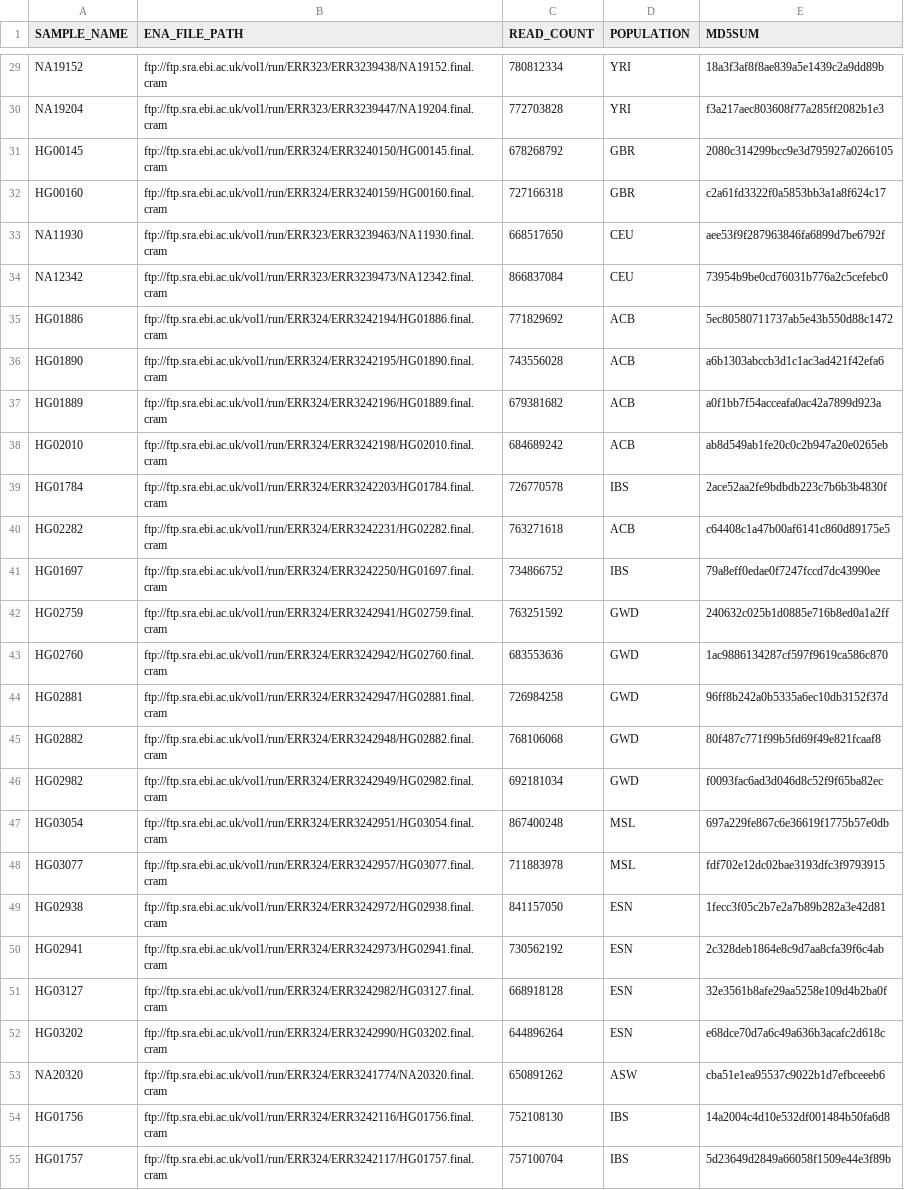
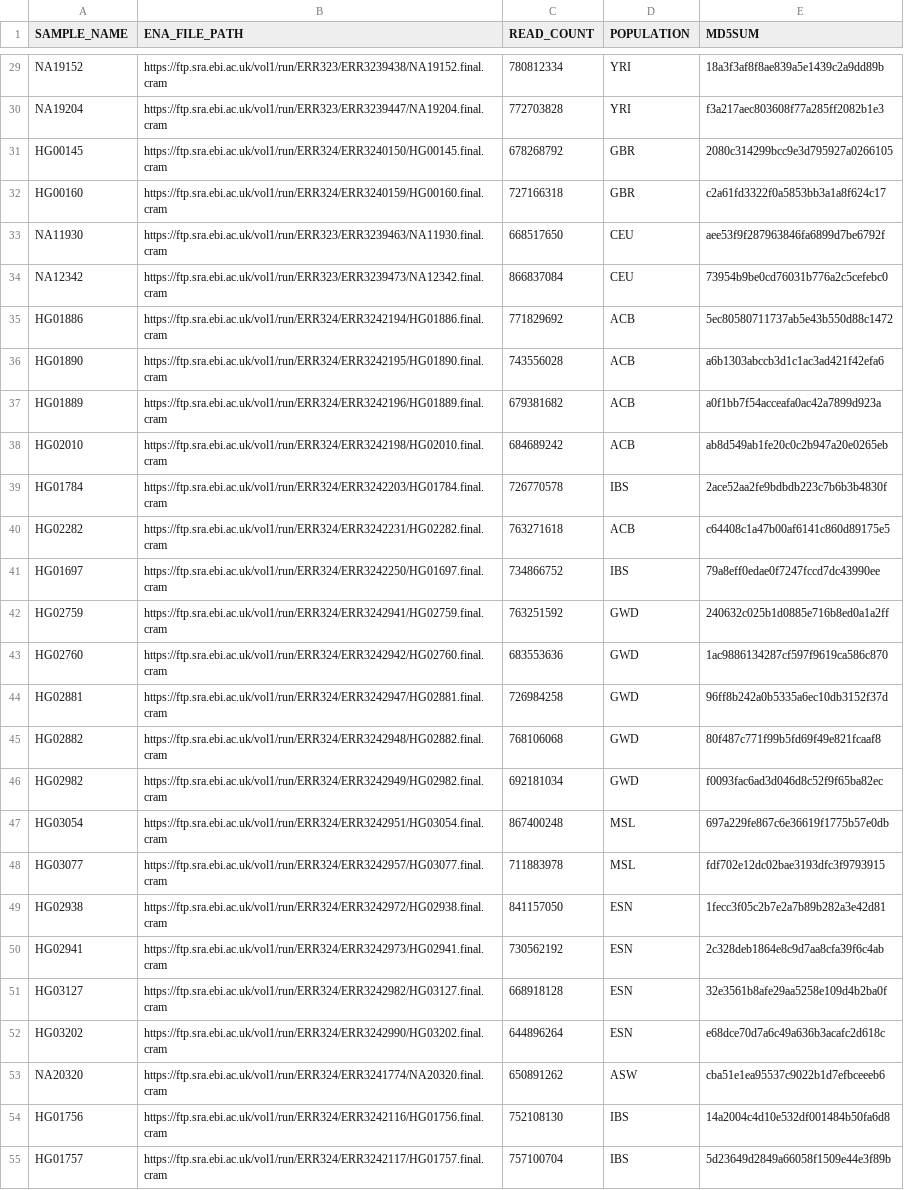
Before and after one commit to datngu/lps_simulator, a CSV file: data/60_samples.csv, drawn as a sheet; only a part is shown, gaps mark what is left out; the diff covers the shown part only; the diff names each change by its address in the sheet, - before the commit and + after, or states it on an @@ line.

```diff
--- a/data/60_samples.csv
+++ b/data/60_samples.csv
-B29 (ENA_FILE_PATH): ftp://ftp.sra.ebi.ac.uk/vol1/run/ERR323/ERR3239438/NA19152.final.cram
+B29 (ENA_FILE_PATH): https://ftp.sra.ebi.ac.uk/vol1/run/ERR323/ERR3239438/NA19152.final.cram
-B30 (ENA_FILE_PATH): ftp://ftp.sra.ebi.ac.uk/vol1/run/ERR323/ERR3239447/NA19204.final.cram
+B30 (ENA_FILE_PATH): https://ftp.sra.ebi.ac.uk/vol1/run/ERR323/ERR3239447/NA19204.final.cram
-B31 (ENA_FILE_PATH): ftp://ftp.sra.ebi.ac.uk/vol1/run/ERR324/ERR3240150/HG00145.final.cram
+B31 (ENA_FILE_PATH): https://ftp.sra.ebi.ac.uk/vol1/run/ERR324/ERR3240150/HG00145.final.cram
-B32 (ENA_FILE_PATH): ftp://ftp.sra.ebi.ac.uk/vol1/run/ERR324/ERR3240159/HG00160.final.cram
+B32 (ENA_FILE_PATH): https://ftp.sra.ebi.ac.uk/vol1/run/ERR324/ERR3240159/HG00160.final.cram
-B33 (ENA_FILE_PATH): ftp://ftp.sra.ebi.ac.uk/vol1/run/ERR323/ERR3239463/NA11930.final.cram
+B33 (ENA_FILE_PATH): https://ftp.sra.ebi.ac.uk/vol1/run/ERR323/ERR3239463/NA11930.final.cram
-B34 (ENA_FILE_PATH): ftp://ftp.sra.ebi.ac.uk/vol1/run/ERR323/ERR3239473/NA12342.final.cram
+B34 (ENA_FILE_PATH): https://ftp.sra.ebi.ac.uk/vol1/run/ERR323/ERR3239473/NA12342.final.cram
-B35 (ENA_FILE_PATH): ftp://ftp.sra.ebi.ac.uk/vol1/run/ERR324/ERR3242194/HG01886.final.cram
+B35 (ENA_FILE_PATH): https://ftp.sra.ebi.ac.uk/vol1/run/ERR324/ERR3242194/HG01886.final.cram
-B36 (ENA_FILE_PATH): ftp://ftp.sra.ebi.ac.uk/vol1/run/ERR324/ERR3242195/HG01890.final.cram
+B36 (ENA_FILE_PATH): https://ftp.sra.ebi.ac.uk/vol1/run/ERR324/ERR3242195/HG01890.final.cram
-B37 (ENA_FILE_PATH): ftp://ftp.sra.ebi.ac.uk/vol1/run/ERR324/ERR3242196/HG01889.final.cram
+B37 (ENA_FILE_PATH): https://ftp.sra.ebi.ac.uk/vol1/run/ERR324/ERR3242196/HG01889.final.cram
-B38 (ENA_FILE_PATH): ftp://ftp.sra.ebi.ac.uk/vol1/run/ERR324/ERR3242198/HG02010.final.cram
+B38 (ENA_FILE_PATH): https://ftp.sra.ebi.ac.uk/vol1/run/ERR324/ERR3242198/HG02010.final.cram
-B39 (ENA_FILE_PATH): ftp://ftp.sra.ebi.ac.uk/vol1/run/ERR324/ERR3242203/HG01784.final.cram
+B39 (ENA_FILE_PATH): https://ftp.sra.ebi.ac.uk/vol1/run/ERR324/ERR3242203/HG01784.final.cram
-B40 (ENA_FILE_PATH): ftp://ftp.sra.ebi.ac.uk/vol1/run/ERR324/ERR3242231/HG02282.final.cram
+B40 (ENA_FILE_PATH): https://ftp.sra.ebi.ac.uk/vol1/run/ERR324/ERR3242231/HG02282.final.cram
-B41 (ENA_FILE_PATH): ftp://ftp.sra.ebi.ac.uk/vol1/run/ERR324/ERR3242250/HG01697.final.cram
+B41 (ENA_FILE_PATH): https://ftp.sra.ebi.ac.uk/vol1/run/ERR324/ERR3242250/HG01697.final.cram
-B42 (ENA_FILE_PATH): ftp://ftp.sra.ebi.ac.uk/vol1/run/ERR324/ERR3242941/HG02759.final.cram
+B42 (ENA_FILE_PATH): https://ftp.sra.ebi.ac.uk/vol1/run/ERR324/ERR3242941/HG02759.final.cram
-B43 (ENA_FILE_PATH): ftp://ftp.sra.ebi.ac.uk/vol1/run/ERR324/ERR3242942/HG02760.final.cram
+B43 (ENA_FILE_PATH): https://ftp.sra.ebi.ac.uk/vol1/run/ERR324/ERR3242942/HG02760.final.cram
-B44 (ENA_FILE_PATH): ftp://ftp.sra.ebi.ac.uk/vol1/run/ERR324/ERR3242947/HG02881.final.cram
+B44 (ENA_FILE_PATH): https://ftp.sra.ebi.ac.uk/vol1/run/ERR324/ERR3242947/HG02881.final.cram
-B45 (ENA_FILE_PATH): ftp://ftp.sra.ebi.ac.uk/vol1/run/ERR324/ERR3242948/HG02882.final.cram
+B45 (ENA_FILE_PATH): https://ftp.sra.ebi.ac.uk/vol1/run/ERR324/ERR3242948/HG02882.final.cram
-B46 (ENA_FILE_PATH): ftp://ftp.sra.ebi.ac.uk/vol1/run/ERR324/ERR3242949/HG02982.final.cram
+B46 (ENA_FILE_PATH): https://ftp.sra.ebi.ac.uk/vol1/run/ERR324/ERR3242949/HG02982.final.cram
-B47 (ENA_FILE_PATH): ftp://ftp.sra.ebi.ac.uk/vol1/run/ERR324/ERR3242951/HG03054.final.cram
+B47 (ENA_FILE_PATH): https://ftp.sra.ebi.ac.uk/vol1/run/ERR324/ERR3242951/HG03054.final.cram
-B48 (ENA_FILE_PATH): ftp://ftp.sra.ebi.ac.uk/vol1/run/ERR324/ERR3242957/HG03077.final.cram
+B48 (ENA_FILE_PATH): https://ftp.sra.ebi.ac.uk/vol1/run/ERR324/ERR3242957/HG03077.final.cram
-B49 (ENA_FILE_PATH): ftp://ftp.sra.ebi.ac.uk/vol1/run/ERR324/ERR3242972/HG02938.final.cram
+B49 (ENA_FILE_PATH): https://ftp.sra.ebi.ac.uk/vol1/run/ERR324/ERR3242972/HG02938.final.cram
-B50 (ENA_FILE_PATH): ftp://ftp.sra.ebi.ac.uk/vol1/run/ERR324/ERR3242973/HG02941.final.cram
+B50 (ENA_FILE_PATH): https://ftp.sra.ebi.ac.uk/vol1/run/ERR324/ERR3242973/HG02941.final.cram
-B51 (ENA_FILE_PATH): ftp://ftp.sra.ebi.ac.uk/vol1/run/ERR324/ERR3242982/HG03127.final.cram
+B51 (ENA_FILE_PATH): https://ftp.sra.ebi.ac.uk/vol1/run/ERR324/ERR3242982/HG03127.final.cram
-B52 (ENA_FILE_PATH): ftp://ftp.sra.ebi.ac.uk/vol1/run/ERR324/ERR3242990/HG03202.final.cram
+B52 (ENA_FILE_PATH): https://ftp.sra.ebi.ac.uk/vol1/run/ERR324/ERR3242990/HG03202.final.cram
-B53 (ENA_FILE_PATH): ftp://ftp.sra.ebi.ac.uk/vol1/run/ERR324/ERR3241774/NA20320.final.cram
+B53 (ENA_FILE_PATH): https://ftp.sra.ebi.ac.uk/vol1/run/ERR324/ERR3241774/NA20320.final.cram
-B54 (ENA_FILE_PATH): ftp://ftp.sra.ebi.ac.uk/vol1/run/ERR324/ERR3242116/HG01756.final.cram
+B54 (ENA_FILE_PATH): https://ftp.sra.ebi.ac.uk/vol1/run/ERR324/ERR3242116/HG01756.final.cram
-B55 (ENA_FILE_PATH): ftp://ftp.sra.ebi.ac.uk/vol1/run/ERR324/ERR3242117/HG01757.final.cram
+B55 (ENA_FILE_PATH): https://ftp.sra.ebi.ac.uk/vol1/run/ERR324/ERR3242117/HG01757.final.cram
```
Also changed, not shown: 33 edited cells elsewhere in this file, data/10_samples.csv, 2 other files.
